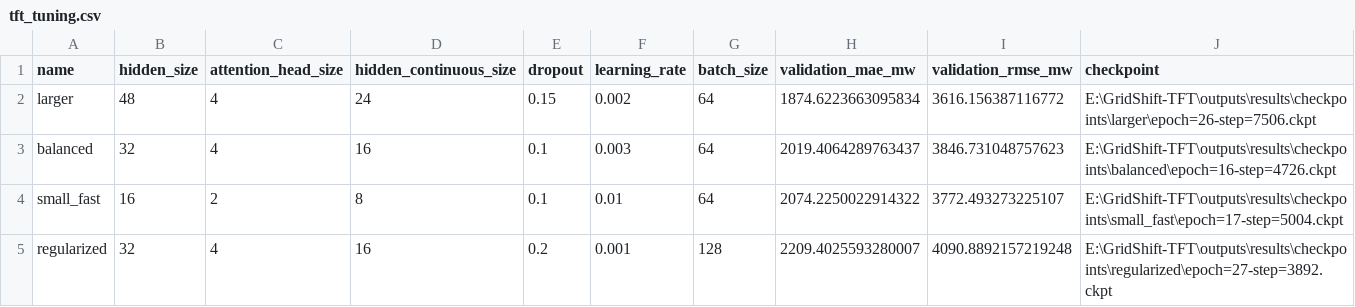
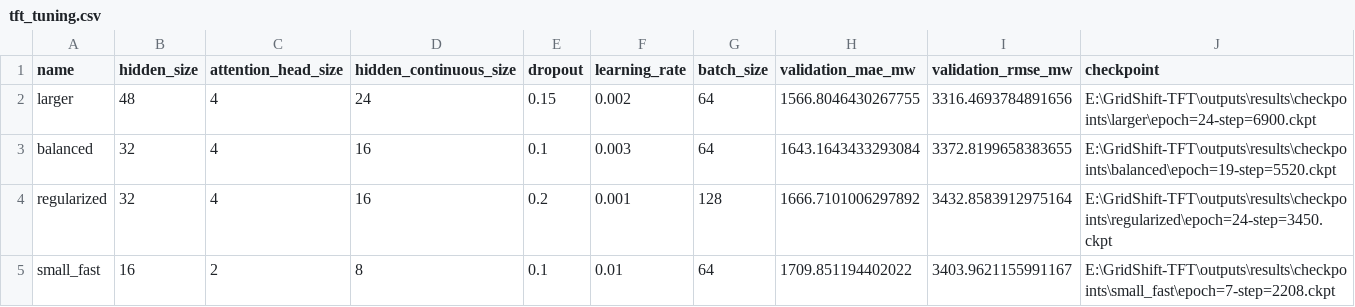
Before and after one commit to AbdulMuiz-sudo/GridShift-TFT, a CSV file: outputs/results/tft_tuning.csv, drawn as a sheet.

Commit message:
updated the parameters, fixed data src

```diff
--- a/outputs/results/tft_tuning.csv
+++ b/outputs/results/tft_tuning.csv
@@ -1,5 +1,5 @@
 name,hidden_size,attention_head_size,hidden_continuous_size,dropout,learning_rate,batch_size,validation_mae_mw,validation_rmse_mw,checkpoint
-larger,48,4,24,0.15,0.002,64,1874.6223663095834,3616.156387116772,E:\GridShift-TFT\outputs\results\checkpoints\larger\epoch=26-step=7506.ckpt
-balanced,32,4,16,0.1,0.003,64,2019.4064289763437,3846.731048757623,E:\GridShift-TFT\outputs\results\checkpoints\balanced\epoch=16-step=4726.ckpt
-small_fast,16,2,8,0.1,0.01,64,2074.2250022914322,3772.493273225107,E:\GridShift-TFT\outputs\results\checkpoints\small_fast\epoch=17-step=5004.ckpt
-regularized,32,4,16,0.2,0.001,128,2209.4025593280007,4090.8892157219248,E:\GridShift-TFT\outputs\results\checkpoints\regularized\epoch=27-step=3892.ckpt
+larger,48,4,24,0.15,0.002,64,1566.8046430267755,3316.4693784891656,E:\GridShift-TFT\outputs\results\checkpoints\larger\epoch=24-step=6900.ckpt
+balanced,32,4,16,0.1,0.003,64,1643.1643433293084,3372.8199658383655,E:\GridShift-TFT\outputs\results\checkpoints\balanced\epoch=19-step=5520.ckpt
+regularized,32,4,16,0.2,0.001,128,1666.7101006297892,3432.8583912975164,E:\GridShift-TFT\outputs\results\checkpoints\regularized\epoch=24-step=3450.ckpt
+small_fast,16,2,8,0.1,0.01,64,1709.851194402022,3403.9621155991167,E:\GridShift-TFT\outputs\results\checkpoints\small_fast\epoch=7-step=2208.ckpt
```
Also changed, not shown: 8 other files.
